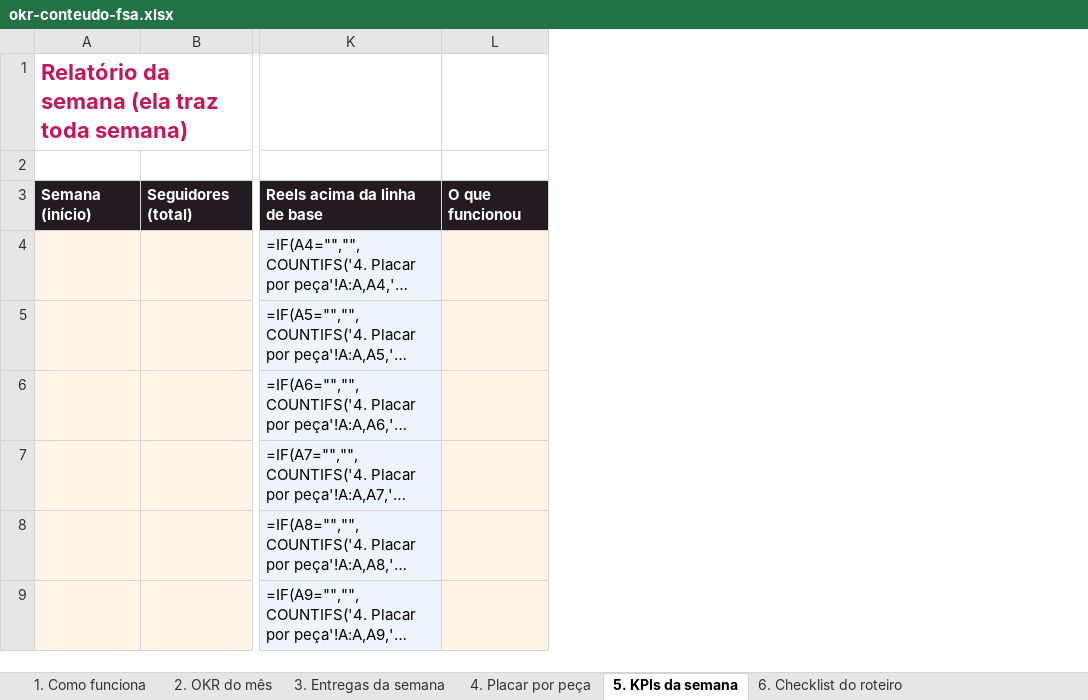
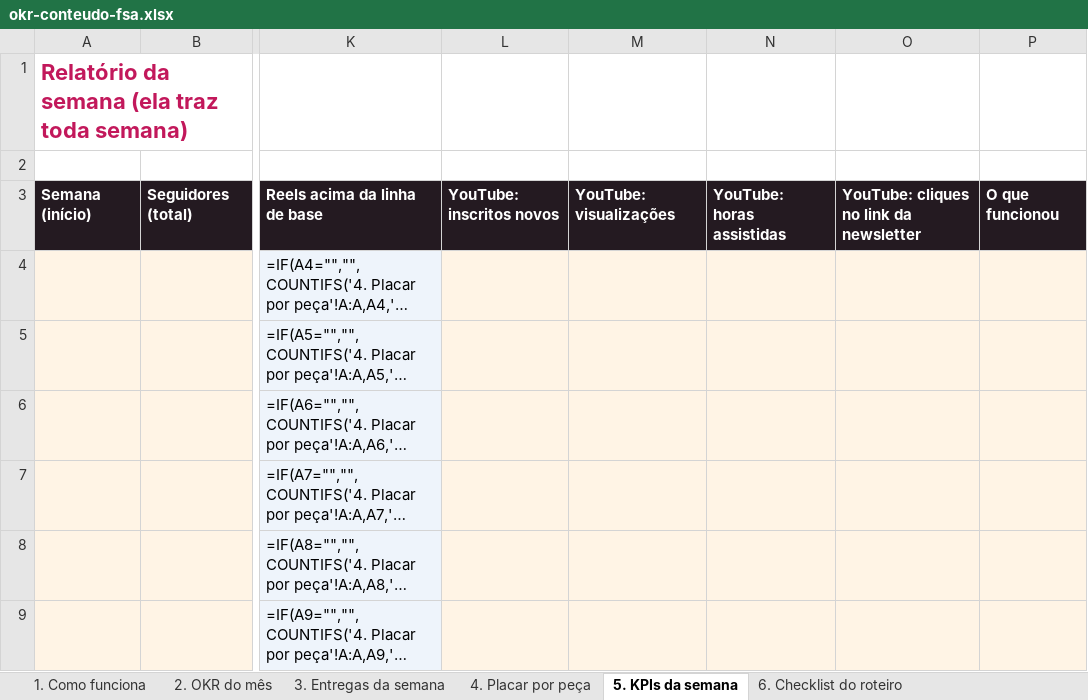
Before and after one commit to GiseleHedler/laboratorio-conteudo, an Excel workbook: fsa/conteudo-base/okr-conteudo-fsa.xlsx, sheet 5. KPIs da semana, drawn as a sheet; only a part is shown, gaps mark what is left out; long unchanged cells end in …; values as stored, in another font and other column widths than the file's, no borders; formulas without a stored value are shown as written; the diff names each change by its address in the sheet, - before the commit and + after, or states it on an @@ line.

```diff
--- a/fsa/conteudo-base/okr-conteudo-fsa.xlsx (sheet 5. KPIs da semana)
+++ b/fsa/conteudo-base/okr-conteudo-fsa.xlsx (sheet 5. KPIs da semana)
+column L, row 3: YouTube: inscritos novos
+column M, row 3: YouTube: visualizações
+column N, row 3: YouTube: horas assistidas
+column O, row 3: YouTube: cliques no link da newsletter
```
Also changed, not shown: sheet 3. Entregas da semana, sheet 1. Como funciona, sheet 6. Checklist do roteiro, 2 other files.
